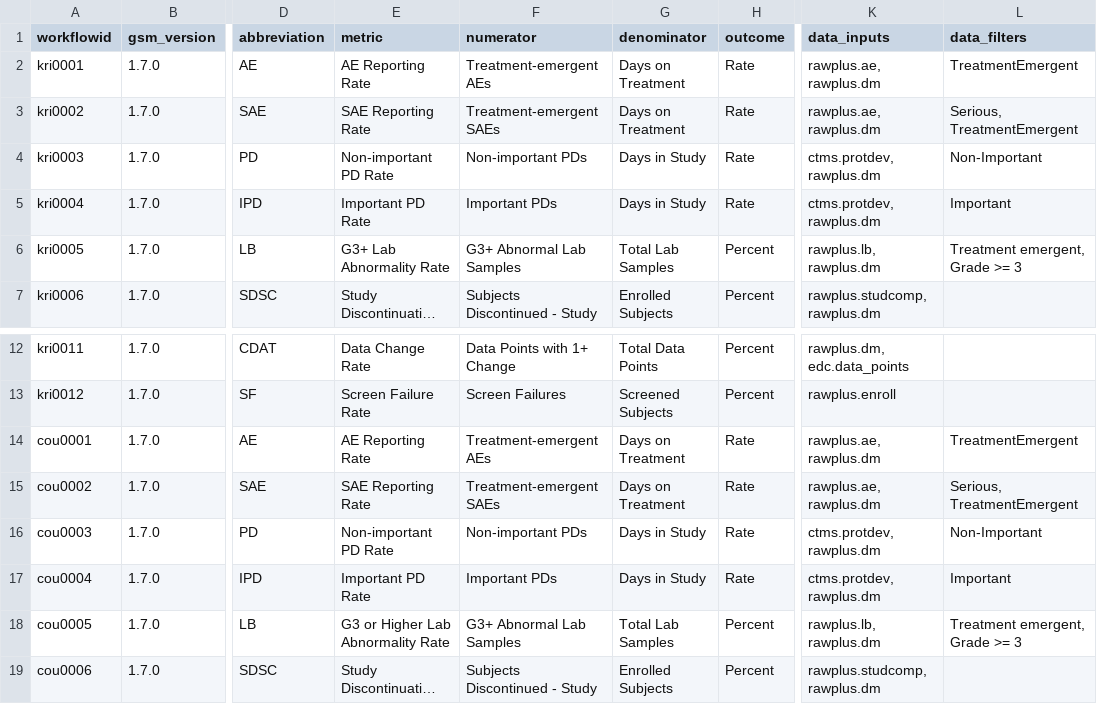
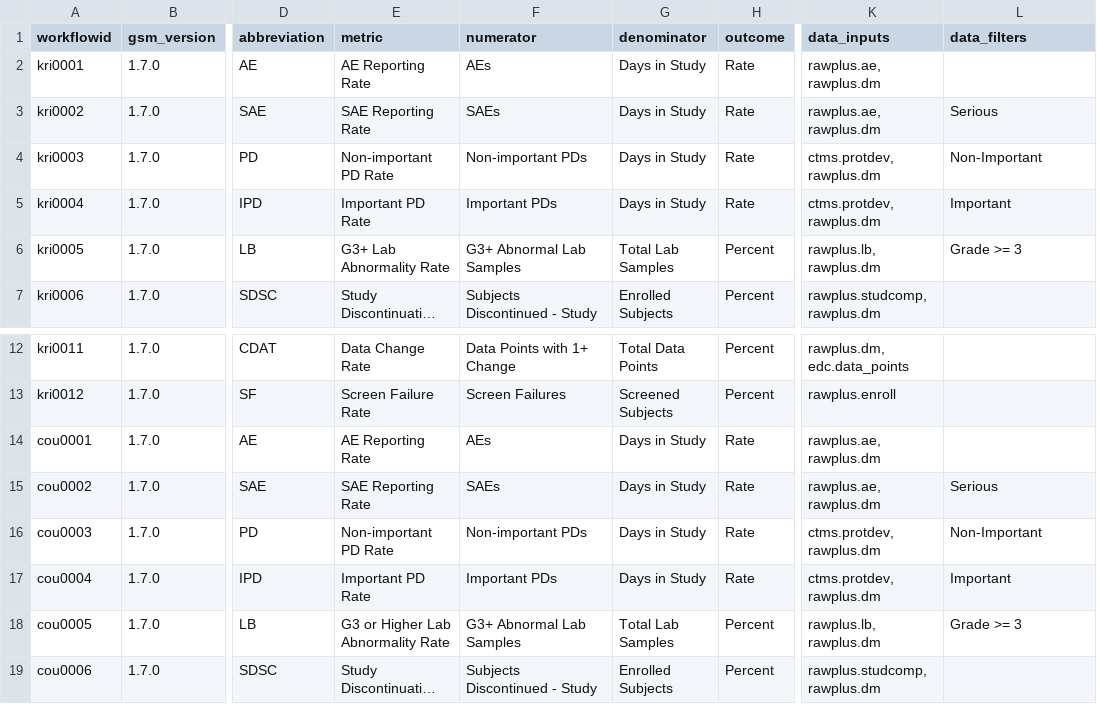
Before and after one commit to Gilead-BioStats/gsm, a CSV file: data-raw/meta_workflow.csv, drawn as a sheet; only a part is shown, gaps mark what is left out; long unchanged cells end in …; the diff names each change by its address in the sheet, - before the commit and + after, or states it on an @@ line.

Commit message:
remove filters; update metadata

```diff
--- a/data-raw/meta_workflow.csv
+++ b/data-raw/meta_workflow.csv
-F2 (numerator): Treatment-emergent AEs
+F2 (numerator): AEs
-G2:G3 (denominator): Days on Treatment
+G2:G3 (denominator): Days in Study
-L2 (data_filters): TreatmentEmergent
+L2 (data_filters): (empty)
-F3 (numerator): Treatment-emergent SAEs
+F3 (numerator): SAEs
-L3 (data_filters): Serious, TreatmentEmergent
+L3 (data_filters): Serious
-L6 (data_filters): Treatment emergent, Grade >= 3
+L6 (data_filters): Grade >= 3
-F14 (numerator): Treatment-emergent AEs
+F14 (numerator): AEs
-G14:G15 (denominator): Days on Treatment
+G14:G15 (denominator): Days in Study
-L14 (data_filters): TreatmentEmergent
+L14 (data_filters): (empty)
-F15 (numerator): Treatment-emergent SAEs
+F15 (numerator): SAEs
-L15 (data_filters): Serious, TreatmentEmergent
+L15 (data_filters): Serious
-L18 (data_filters): Treatment emergent, Grade >= 3
+L18 (data_filters): Grade >= 3
```
Also changed, not shown: 14 other files.
